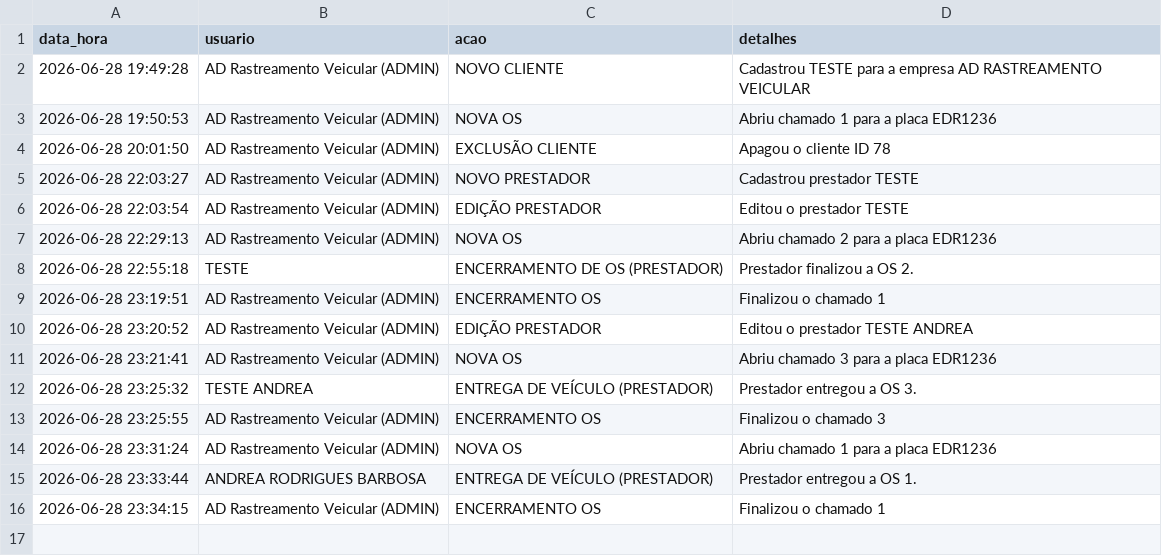
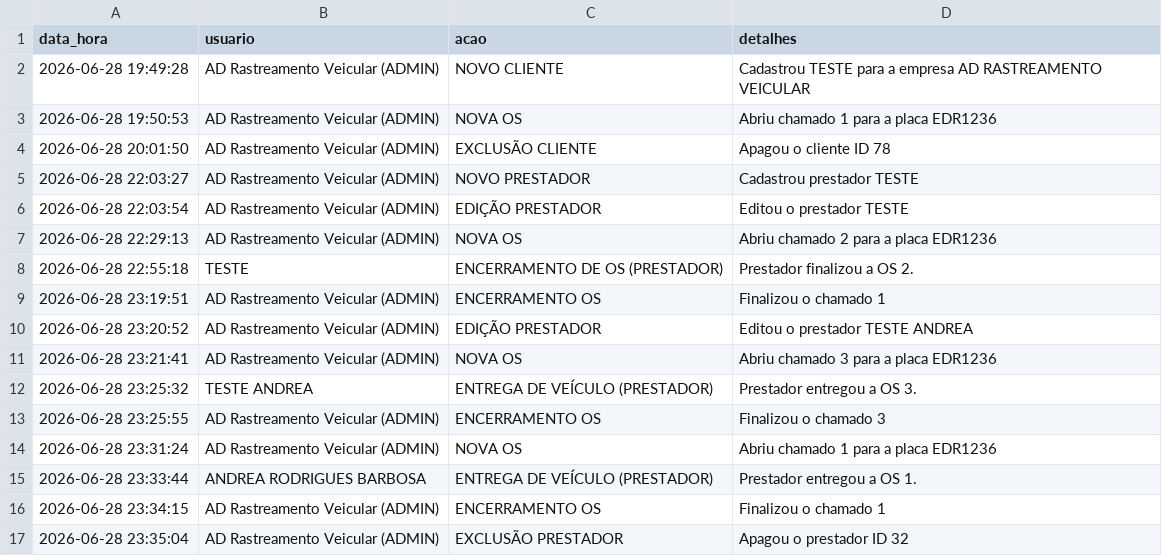
Before and after one commit to adrastreamentos/ad-central, a CSV file: AD_Assistencia/banco_logs.csv, drawn as a sheet.

Commit message:
🔥 Auto-salvamento: AD_Assistencia/banco_logs.csv

```diff
--- a/AD_Assistencia/banco_logs.csv
+++ b/AD_Assistencia/banco_logs.csv
@@ -16 +16,2 @@ data_hora,usuario,acao,detalhes
 2026-06-28 23:34:15,AD Rastreamento Veicular (ADMIN),ENCERRAMENTO OS,Finalizou o chamado 1
+2026-06-28 23:35:04,AD Rastreamento Veicular (ADMIN),EXCLUSÃO PRESTADOR,Apagou o prestador ID 32
```
